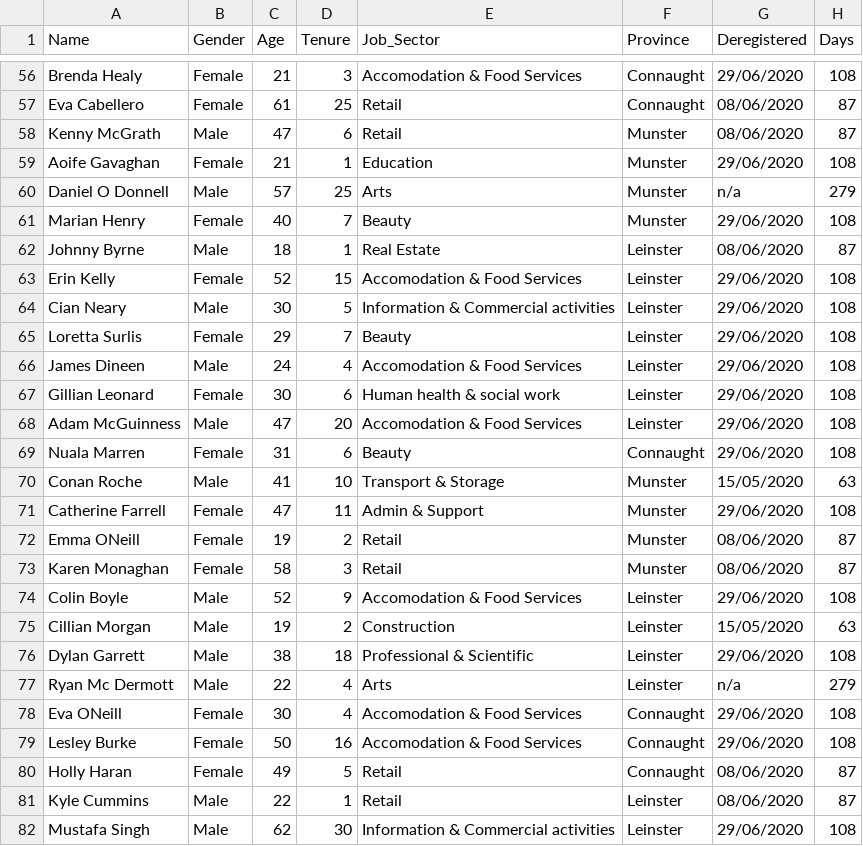
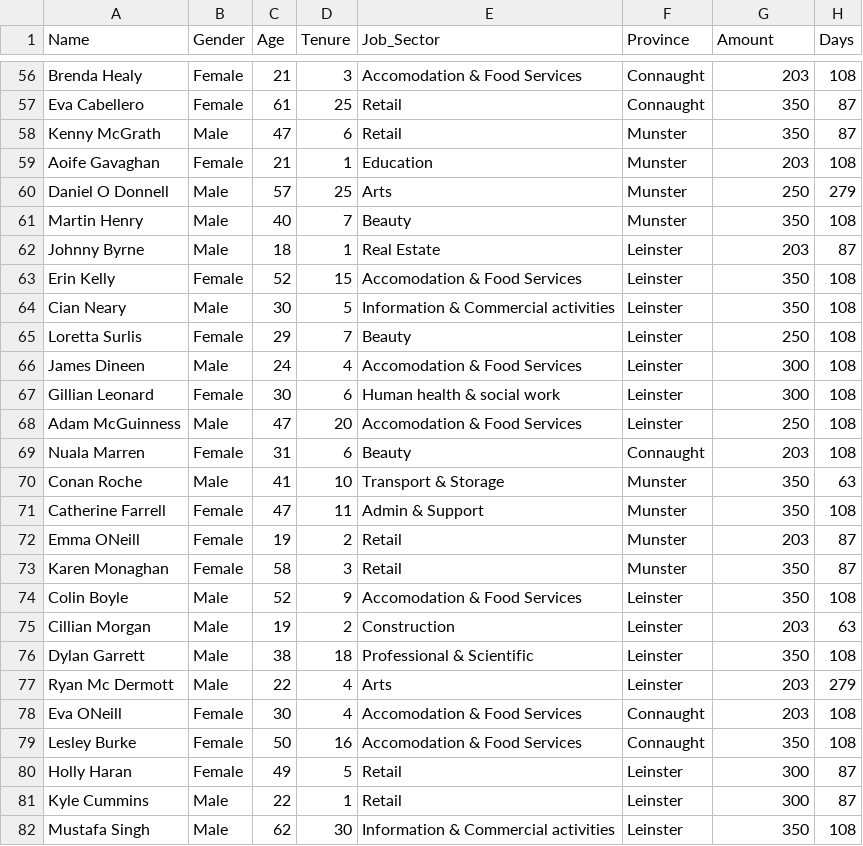
Before and after one commit to nmanley73/Project-Programming, a CSV file: PUP_Payment_Dataset.csv, drawn as a sheet; only a part is shown, gaps mark what is left out; the diff covers the shown part only; the diff names each change by its address in the sheet, - before the commit and + after, or states it on an @@ line.

Commit message:
added numeric field amount to dataset

```diff
--- a/PUP_Payment_Dataset.csv
+++ b/PUP_Payment_Dataset.csv
-G1: Deregistered
+G1: Amount
-G56 (Amount): 29/06/2020
+G56 (Amount): 203
-G57:G58 (Amount): 08/06/2020
+G57:G58 (Amount): 350
-G59 (Amount): 29/06/2020
+G59 (Amount): 203
-G60 (Amount): n/a
+G60 (Amount): 250
-A61 (Name): Marian Henry
+A61 (Name): Martin Henry
-B61 (Gender): Female
+B61 (Gender): Male
-G61 (Amount): 29/06/2020
+G61 (Amount): 350
-G62 (Amount): 08/06/2020
+G62 (Amount): 203
-G63:G64 (Amount): 29/06/2020
+G63:G64 (Amount): 350
-G65 (Amount): 29/06/2020
+G65 (Amount): 250
-G66:G67 (Amount): 29/06/2020
+G66:G67 (Amount): 300
-G68 (Amount): 29/06/2020
+G68 (Amount): 250
-G69 (Amount): 29/06/2020
+G69 (Amount): 203
-G70 (Amount): 15/05/2020
+G70 (Amount): 350
-G71 (Amount): 29/06/2020
+G71 (Amount): 350
-G72 (Amount): 08/06/2020
+G72 (Amount): 203
-G73 (Amount): 08/06/2020
+G73 (Amount): 350
-G74 (Amount): 29/06/2020
+G74 (Amount): 350
-G75 (Amount): 15/05/2020
+G75 (Amount): 203
-G76 (Amount): 29/06/2020
+G76 (Amount): 350
-G77 (Amount): n/a
+G77 (Amount): 203
-G78 (Amount): 29/06/2020
+G78 (Amount): 203
-G79 (Amount): 29/06/2020
+G79 (Amount): 350
-F80 (Province): Connaught
+F80 (Province): Leinster
-G80:G81 (Amount): 08/06/2020
+G80:G81 (Amount): 300
-G82 (Amount): 29/06/2020
+G82 (Amount): 350
```
Also changed, not shown: 78 edited cells elsewhere in this file, 1 other file.
